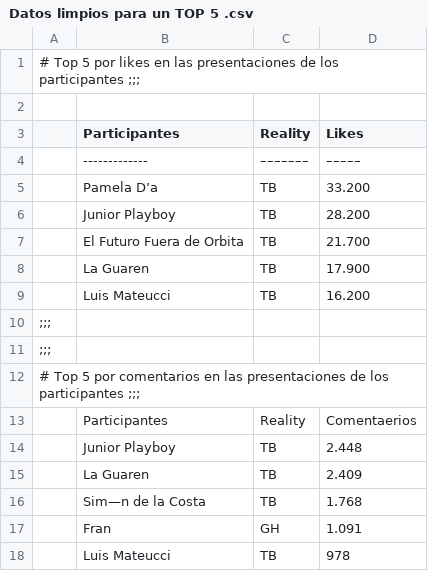
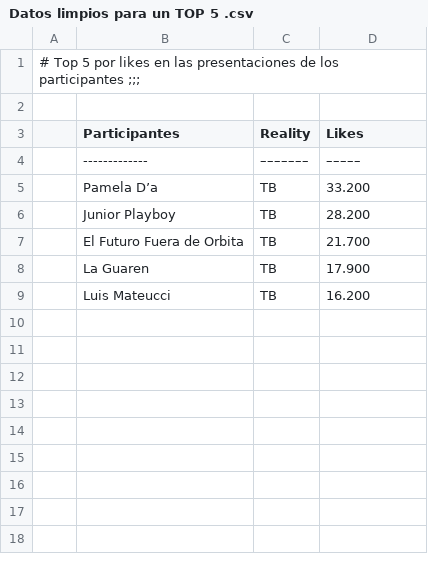
Before and after one commit to gabifdez/proyectogh, a CSV file: Entrega02/Dorys Aroca/Datos limpios para un TOP 5 .csv, drawn as a sheet; the diff names each change by its address in the sheet, - before the commit and + after, or states it on an @@ line.

Commit message:
Update Datos limpios para un TOP 5 .csv

```diff
--- a/Entrega02/Dorys Aroca/Datos limpios para un TOP 5 .csv
+++ b/Entrega02/Dorys Aroca/Datos limpios para un TOP 5 .csv
-row 10: ;;;
-row 11: ;;;
-row 12: # Top 5 por comentarios en las presentaciones de los participantes ;;;
-row 13:  | Participantes | Reality | Comentaerios
-row 14:  | Junior Playboy | TB | 2.448
-row 15:  | La Guaren | TB | 2.409
-row 16:  | Sim—n de la Costa | TB | 1.768
-row 17:  | Fran | GH | 1.091
-row 18:  | Luis Mateucci | TB | 978
```
